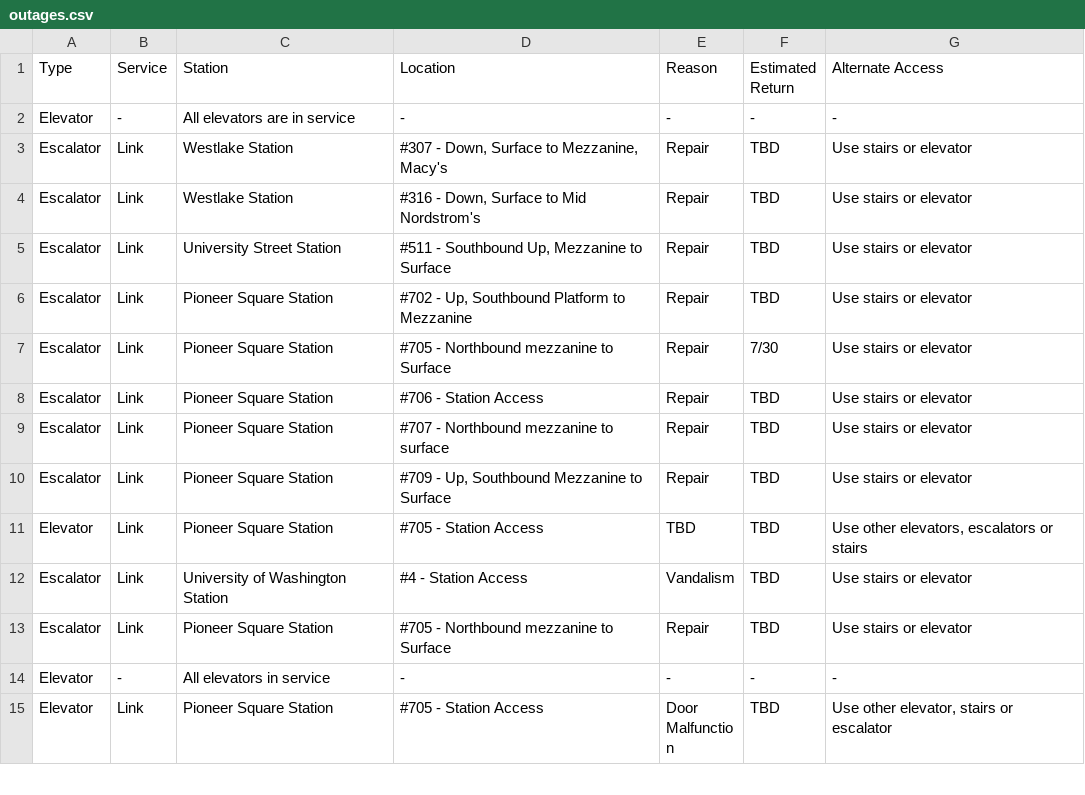
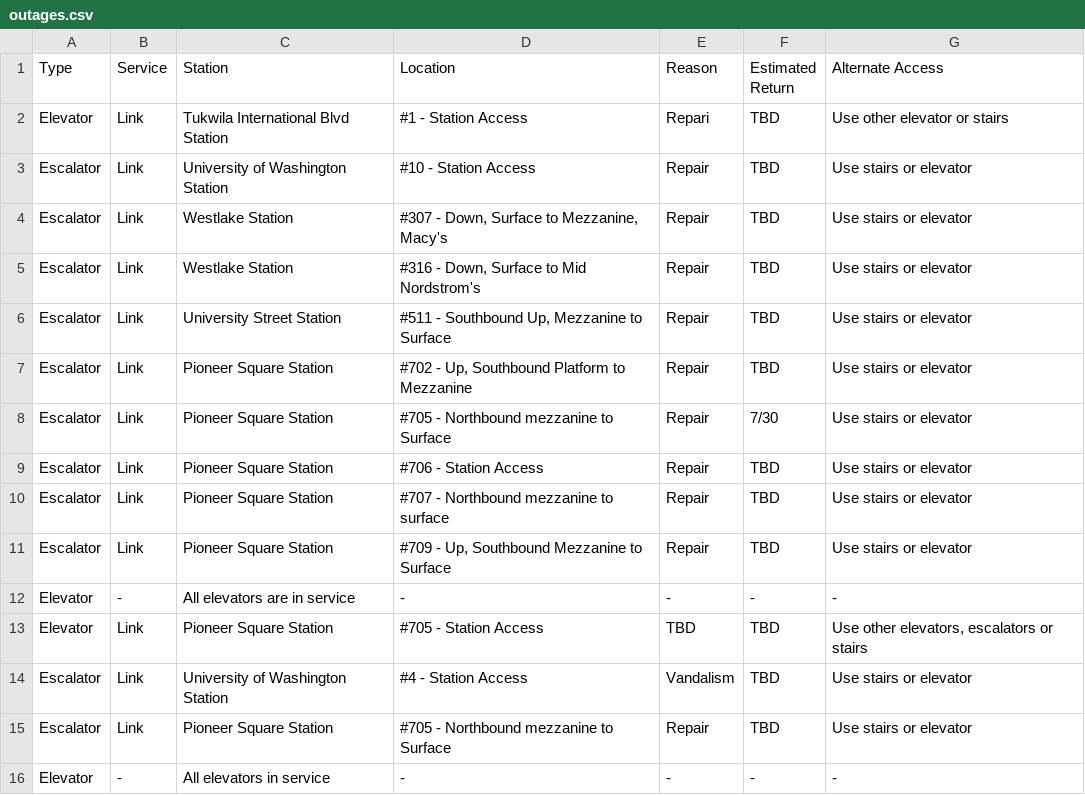
Before and after one commit to sllvn/seattle-escalators, a CSV file: data/outages.csv, drawn as a sheet; only a part is shown; the shorter side is filled out with more unchanged rows.

```diff
--- a/data/outages.csv
+++ b/data/outages.csv
@@ -1,3 +1,4 @@
 "Type","Service","Station","Location","Reason","Estimated Return","Alternate Access"
-"Elevator","-","All elevators are in service","-","-","-","-"
+"Elevator","Link","Tukwila International Blvd Station","#1 - Station Access","Repari","TBD","Use other elevator or stairs"
+"Escalator","Link","University of Washington Station","#10 - Station Access","Repair","TBD","Use stairs or elevator"
 "Escalator","Link","Westlake Station","#307 - Down, Surface to Mezzanine, Macy's","Repair","TBD","Use stairs or elevator"
@@ -10,2 +11,3 @@
 "Escalator","Link","Pioneer Square Station","#709 - Up, Southbound Mezzanine to Surface","Repair","TBD","Use stairs or elevator"
+"Elevator","-","All elevators are in service","-","-","-","-"
 "Elevator","Link","Pioneer Square Station","#705 - Station Access","TBD","TBD","Use other elevators, escalators or stairs"
```
